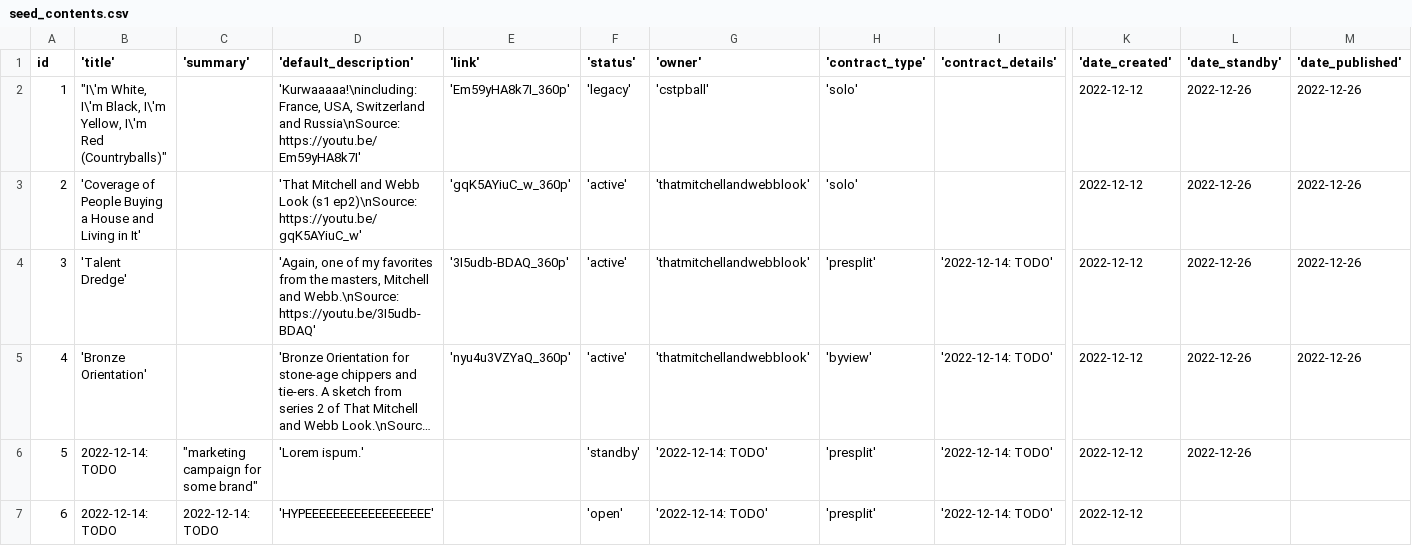
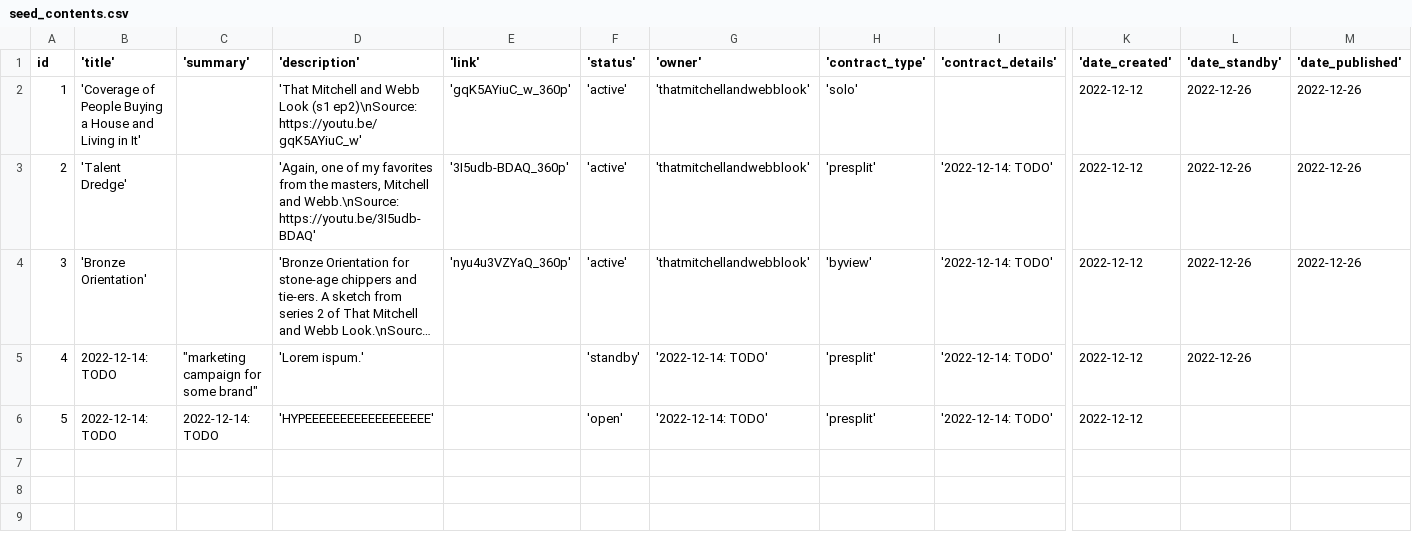
Before and after one commit to YiJohnZhang/https-github.com-YiJohnZhang-sb_capstone_project_02_videoshare, a CSV file: backend/database/seed/seed_contents.csv, drawn as a sheet; only a part is shown, gaps mark what is left out; long unchanged cells end in …; removed rows and columns are numbered as before the commit, all else as after; rows hold the shown columns only; the diff names each change by its address in the sheet, - before the commit and + after, or states it on an @@ line.

```diff
--- a/backend/database/seed/seed_contents.csv
+++ b/backend/database/seed/seed_contents.csv
-D1: 'default_description'
+D1: 'description'
-row 2: 1 | "I\'m White, I\'m Black, I\'m Yellow, I\'m Red (Countryballs)" |  | 'Kurwaaaaa!\nincluding: France, USA, Switzerland and Russia\nSource: https://youtu.be/Em59yHA8k7I' | 'Em59yHA8k7I_360p' | 'legacy' | 'cstpball' | 'solo' |  | 2022-12-12 | 2022-12-26 | 2022-12-26
@@ column A (id) renumbered from row 2 down @@
```
Also changed, not shown: backend/database/seed/seed_contents_users_join.csv, backend/database/seed/seed_users.csv, 13 other files.
